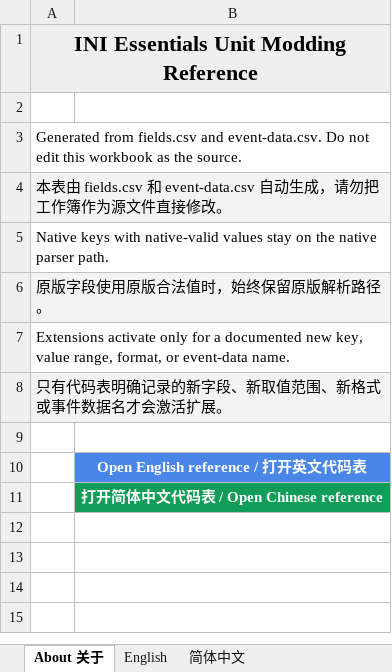
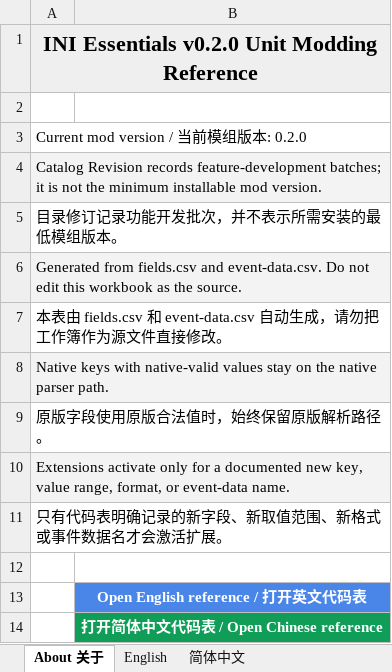
Before and after one commit to DXENDBucket/Rusted-Fabric-Loader, an Excel workbook: official-mods/ini-essentials/docs/INI Essentials Unit Modding Reference.xlsx, sheet About 关于, drawn as a sheet; values as stored, in another font and other column widths than the file's, no borders; charts and pictures not drawn; addresses are those after the commit; the diff names each change by its address in the sheet, - before the commit and + after, or states it on an @@ line.

Commit message:
Refresh INI Essentials reference workbook

```diff
--- a/official-mods/ini-essentials/docs/INI Essentials Unit Modding Reference.xlsx (sheet About 关于)
+++ b/official-mods/ini-essentials/docs/INI Essentials Unit Modding Reference.xlsx (sheet About 关于)
-A1: INI Essentials Unit Modding Reference
+A1: INI Essentials v0.2.0 Unit Modding Reference
+row 3: Current mod version / 当前模组版本: 0.2.0
+row 4: Catalog Revision records feature-development batches; it is not the minimum installable mod version.
+row 5: 目录修订记录功能开发批次，并不表示所需安装的最低模组版本。
-A6:B6 fill: none
+A6:B6 fill: #F3F3F3
-A7:B7 fill: #F3F3F3
+A7:B7 fill: none
-A8:B8 fill: none
+A8:B8 fill: #F3F3F3
-A9:B9 fill: #F3F3F3
+A9:B9 fill: none
-A10:B10 fill: none
+A10:B10 fill: #F3F3F3
-A11:B11 fill: #F3F3F3
+A11:B11 fill: none
```
Also changed, not shown: sheet 简体中文, sheet English, charts or pictures, 3 other files.
